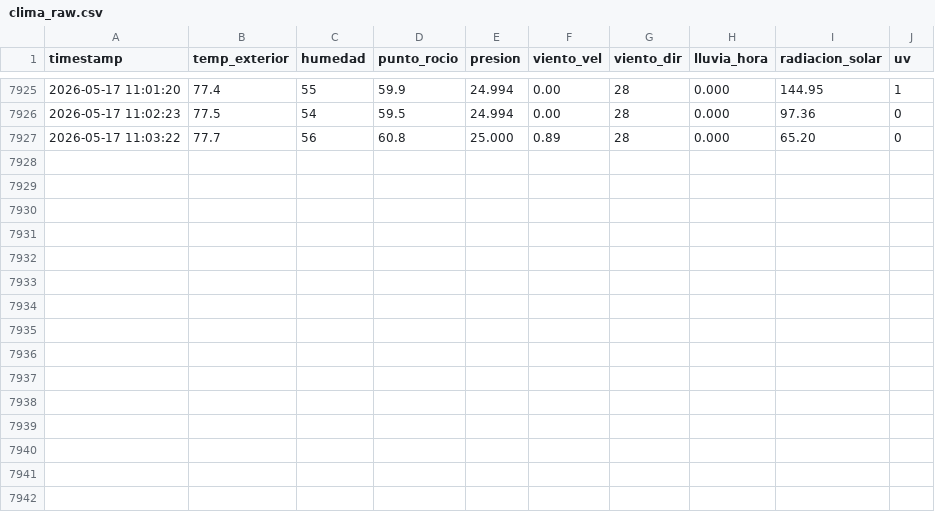
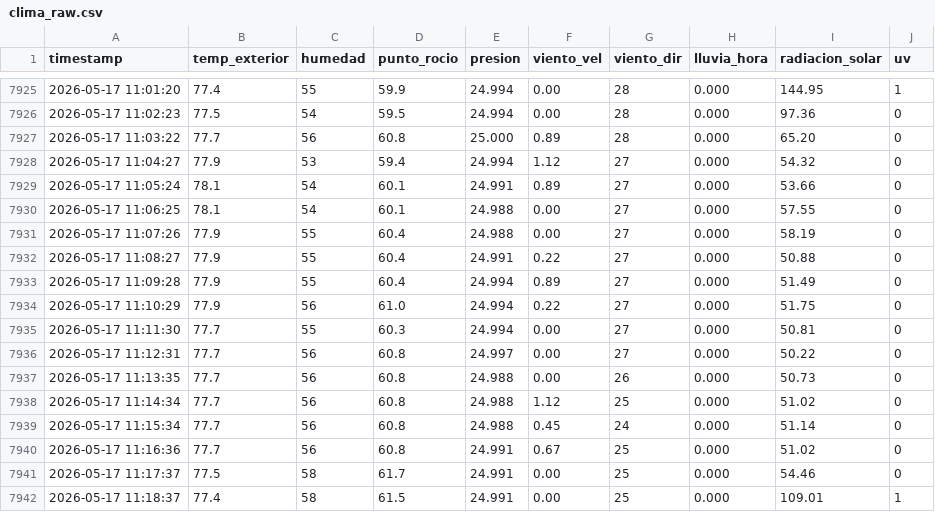
Before and after one commit to EdwinKestler/awa05-telemetria, a CSV file: data/raw/clima_raw.csv, drawn as a sheet; only a part is shown, gaps mark what is left out.

Commit message:
Actualizacion automatica 2026-05-17 11:19:02

```diff
--- a/data/raw/clima_raw.csv
+++ b/data/raw/clima_raw.csv
@@ -7927 +7927,16 @@ timestamp,temp_exterior,humedad,punto_rocio,presion,viento_vel,viento_dir,lluvia
 2026-05-17 11:03:22,77.7,56,60.8,25.000,0.89,28,0.000,65.20,0
+2026-05-17 11:04:27,77.9,53,59.4,24.994,1.12,27,0.000,54.32,0
+2026-05-17 11:05:24,78.1,54,60.1,24.991,0.89,27,0.000,53.66,0
+2026-05-17 11:06:25,78.1,54,60.1,24.988,0.00,27,0.000,57.55,0
+2026-05-17 11:07:26,77.9,55,60.4,24.988,0.00,27,0.000,58.19,0
+2026-05-17 11:08:27,77.9,55,60.4,24.991,0.22,27,0.000,50.88,0
+2026-05-17 11:09:28,77.9,55,60.4,24.994,0.89,27,0.000,51.49,0
+2026-05-17 11:10:29,77.9,56,61.0,24.994,0.22,27,0.000,51.75,0
+2026-05-17 11:11:30,77.7,55,60.3,24.994,0.00,27,0.000,50.81,0
+2026-05-17 11:12:31,77.7,56,60.8,24.997,0.00,27,0.000,50.22,0
+2026-05-17 11:13:35,77.7,56,60.8,24.988,0.00,26,0.000,50.73,0
+2026-05-17 11:14:34,77.7,56,60.8,24.988,1.12,25,0.000,51.02,0
+2026-05-17 11:15:34,77.7,56,60.8,24.988,0.45,24,0.000,51.14,0
+2026-05-17 11:16:36,77.7,56,60.8,24.991,0.67,25,0.000,51.02,0
+2026-05-17 11:17:37,77.5,58,61.7,24.991,0.00,25,0.000,54.46,0
+2026-05-17 11:18:37,77.4,58,61.5,24.991,0.00,25,0.000,109.01,1
```
